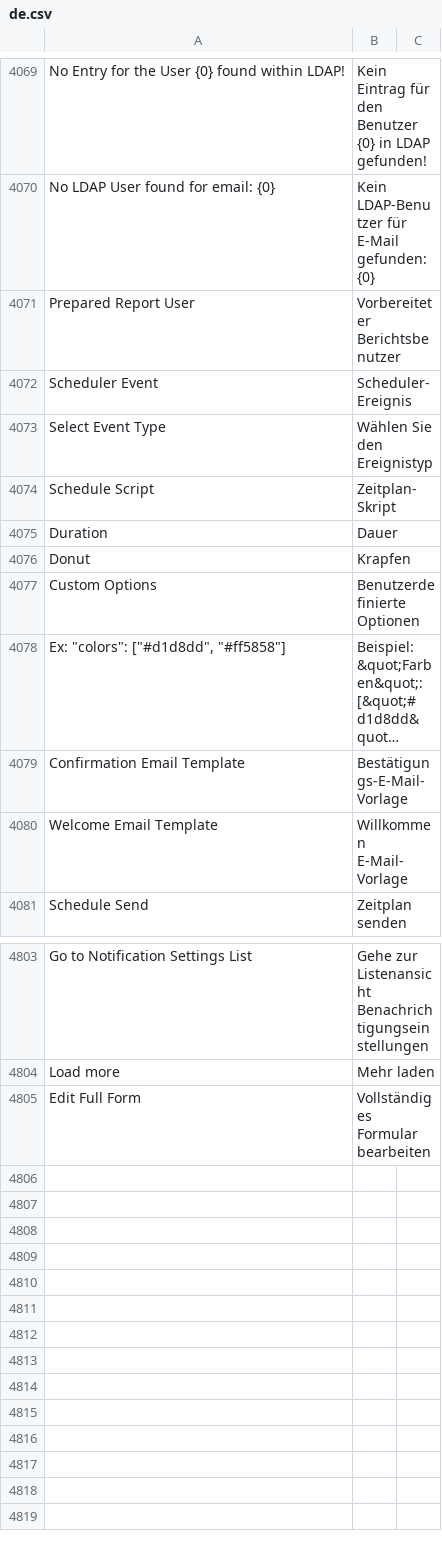
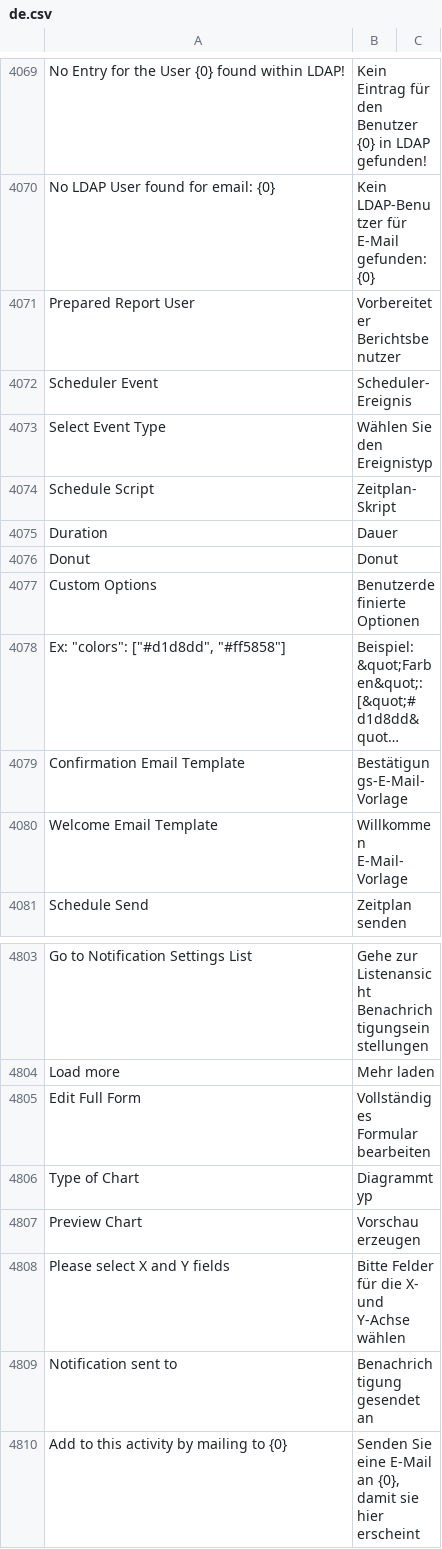
Before and after one commit to hanzoai/frappe, a CSV file: frappe/translations/de.csv, drawn as a sheet; only a part is shown, gaps mark what is left out; long unchanged cells end in ….

```diff
--- a/frappe/translations/de.csv
+++ b/frappe/translations/de.csv
@@ -4075,3 +4075,3 @@ Schedule Script,Zeitplan-Skript,
 Duration,Dauer,
-Donut,Krapfen,
+Donut,Donut,
 Custom Options,Benutzerdefinierte Optionen,
@@ -4805 +4805,6 @@ Load more,Mehr laden,
 Edit Full Form,Vollständiges Formular bearbeiten,
+Type of Chart,Diagrammtyp,
+Preview Chart,Vorschau erzeugen,
+Please select X and Y fields,Bitte Felder für die X- und Y-Achse wählen,
+Notification sent to,Benachrichtigung gesendet an,
+Add to this activity by mailing to {0},"Senden Sie eine E-Mail an {0}, damit sie hier erscheint",
```
Also changed, not shown: 2 other files.
